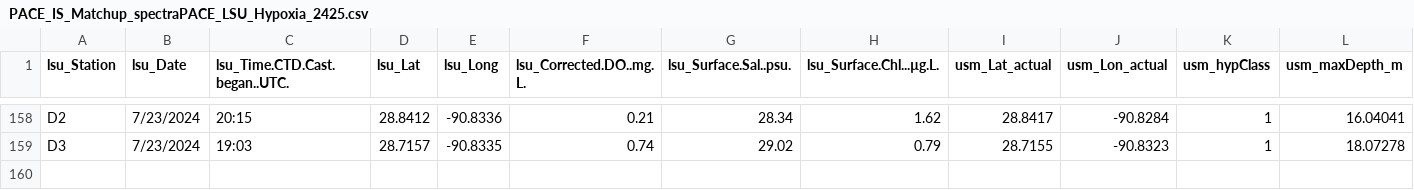
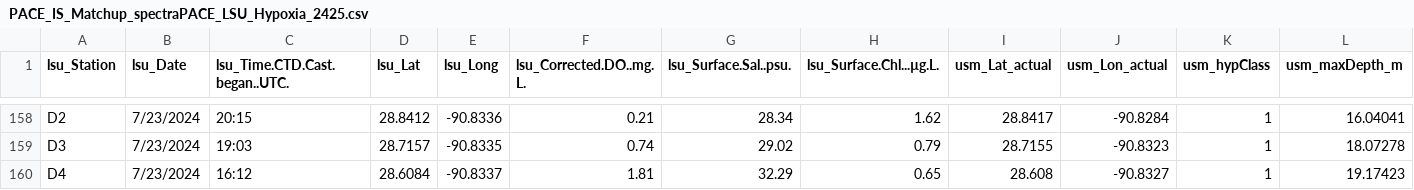
Before and after one commit to fish-pace/2026-proj-hypoxia-zones, a CSV file: contributor_folders/Harringmeyer/PACE_IS_Matchup_spectraPACE_LSU_Hypoxia_2425.csv, drawn as a sheet; only a part is shown, gaps mark what is left out; rows hold the shown columns only; the diff names each change by its address in the sheet, - before the commit and + after, or states it on an @@ line.

Commit message:
Add PACE matchup notebook and update related files

```diff
--- a/contributor_folders/Harringmeyer/PACE_IS_Matchup_spectraPACE_LSU_Hypoxia_2425.csv
+++ b/contributor_folders/Harringmeyer/PACE_IS_Matchup_spectraPACE_LSU_Hypoxia_2425.csv
+row 160: D4 | 7/23/2024 | 16:12 | 28.6084 | -90.8337 | 1.81 | 32.29 | 0.65 | 28.608 | -90.8327 | 1 | 19.17423
```
